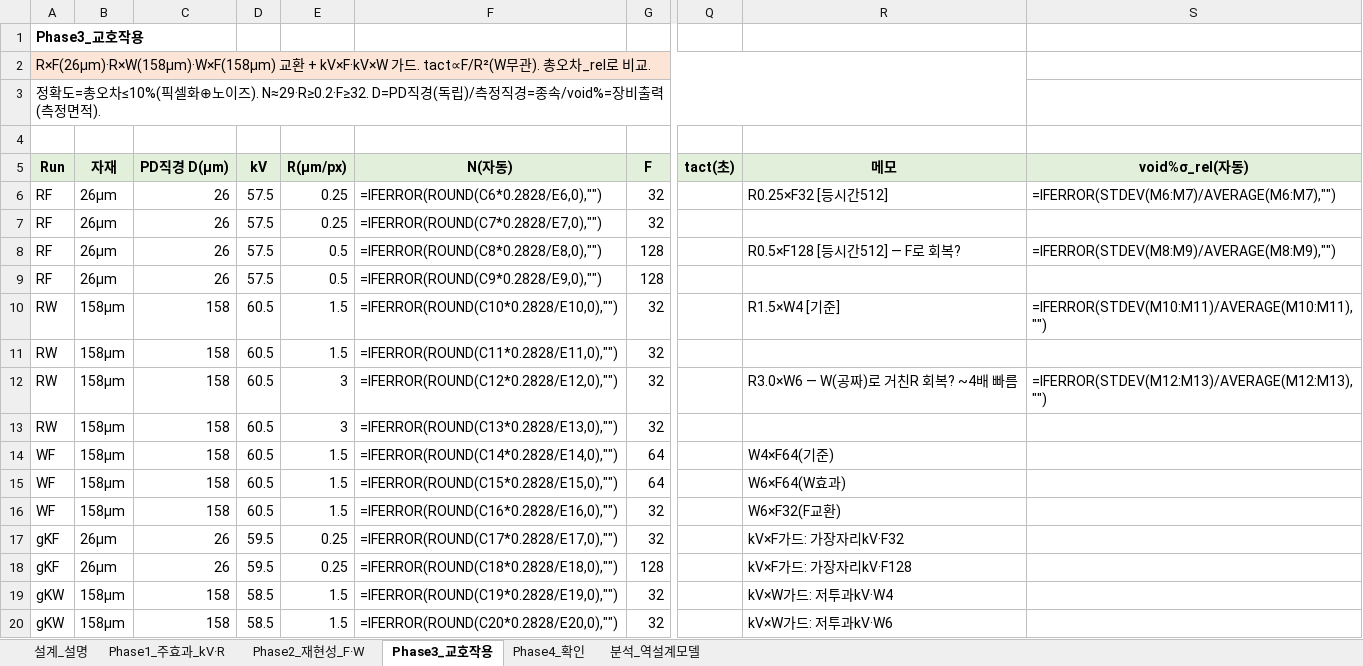
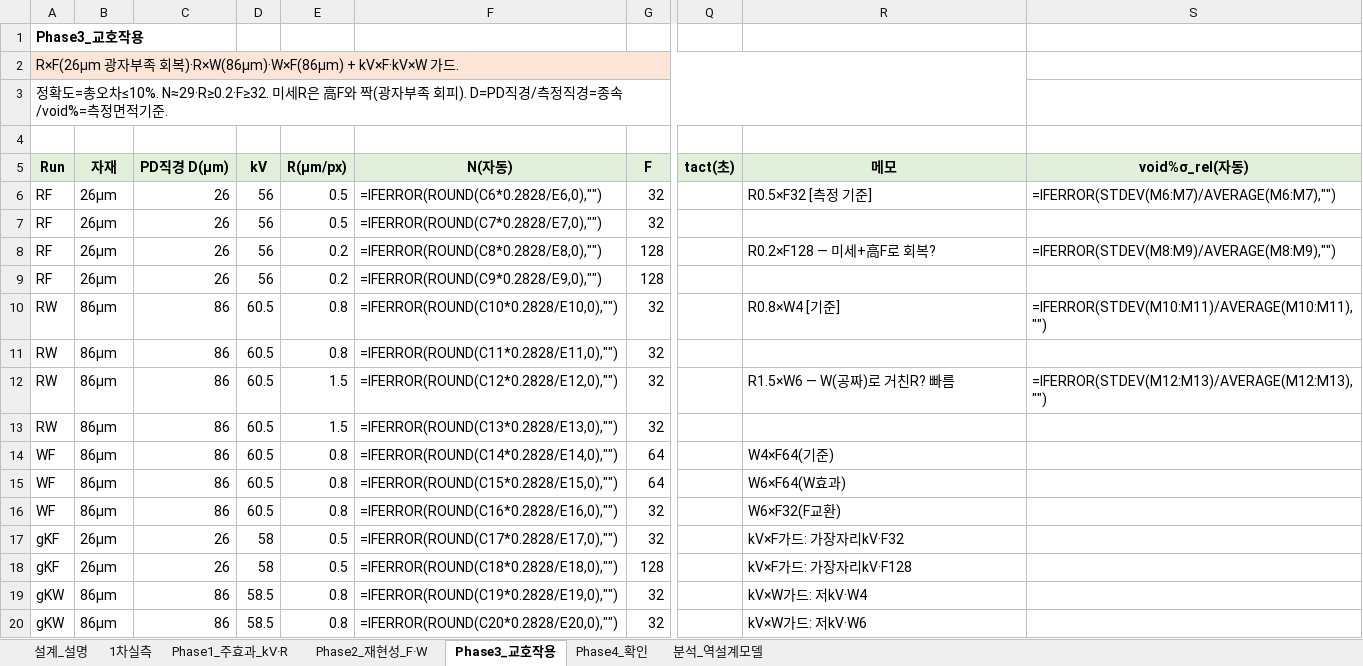
Before and after one commit to kimminkuy70-coder/Parameter, an Excel workbook: 계산모델_엑셀/공정모델링_실험런시트_43런.xlsx, sheet Phase3_교호작용, drawn as a sheet; only a part is shown, gaps mark what is left out; values as stored, in another font and other column widths than the file's, no borders; formulas without a stored value are shown as written; the diff names each change by its address in the sheet, - before the commit and + after, or states it on an @@ line.

```diff
--- a/계산모델_엑셀/공정모델링_실험런시트_43런.xlsx (sheet Phase3_교호작용)
+++ b/계산모델_엑셀/공정모델링_실험런시트_43런.xlsx (sheet Phase3_교호작용)
+sheet tab: 1차실측
-A2 (Run): R×F(26µm)·R×W(158µm)·W×F(158µm) 교환 + kV×F·kV×W 가드. tact∝F/R²(W무관). 총오차_rel로 비교.
+A2 (Run): R×F(26µm 광자부족 회복)·R×W(86µm)·W×F(86µm) + kV×F·kV×W 가드.
-A3 (Run): …=총오차≤10%(픽셀화⊕노이즈). N≈29·R≥0.2·F≥32. D=PD직경(독립)/측정직경=종속/void%=장비출력(측정면적).
+A3 (Run): …=총오차≤10%. N≈29·R≥0.2·F≥32. 미세R은 高F와 짝(광자부족 회피). D=PD직경/측정직경=종속/void%=측정면적기준.
-D6:D9 (kV): 57.5
+D6:D9 (kV): 56
-E6:E7 (R(µm/px)): 0.25
+E6:E7 (R(µm/px)): 0.5
-R6 (메모): R0.25×F32 [등시간512]
+R6 (메모): R0.5×F32 [측정 기준]
-E8:E9 (R(µm/px)): 0.5
+E8:E9 (R(µm/px)): 0.2
-R8 (메모): R0.5×F128 [등시간512] — F로 회복?
+R8 (메모): R0.2×F128 — 미세+高F로 회복?
-B10:B16 (자재): 158µm
+B10:B16 (자재): 86µm
-C10:C16 (PD직경 D(µm)): 158
+C10:C16 (PD직경 D(µm)): 86
-E10:E11 (R(µm/px)): 1.5
+E10:E11 (R(µm/px)): 0.8
-R10 (메모): R1.5×W4 [기준]
+R10 (메모): R0.8×W4 [기준]
-E12:E13 (R(µm/px)): 3
+E12:E13 (R(µm/px)): 1.5
-R12 (메모): R3.0×W6 — W(공짜)로 거친R 회복? ~4배 빠름
+R12 (메모): R1.5×W6 — W(공짜)로 거친R? 빠름
-E14:E16 (R(µm/px)): 1.5
+E14:E16 (R(µm/px)): 0.8
-D17:D18 (kV): 59.5
+D17:D18 (kV): 58
-E17:E18 (R(µm/px)): 0.25
+E17:E18 (R(µm/px)): 0.5
-B19:B20 (자재): 158µm
+B19:B20 (자재): 86µm
-C19:C20 (PD직경 D(µm)): 158
+C19:C20 (PD직경 D(µm)): 86
-E19:E20 (R(µm/px)): 1.5
+E19:E20 (R(µm/px)): 0.8
-R19 (메모): kV×W가드: 저투과kV·W4
+R19 (메모): kV×W가드: 저kV·W4
-R20 (메모): kV×W가드: 저투과kV·W6
+R20 (메모): kV×W가드: 저kV·W6
```
Also changed, not shown: sheet Phase1_주효과_kV·R, sheet Phase2_재현성_F·W, sheet 분석_역설계모델, sheet Phase4_확인, sheet 설계_설명, 계산모델_엑셀/공정모델링_실험런시트_67런.xlsx.
